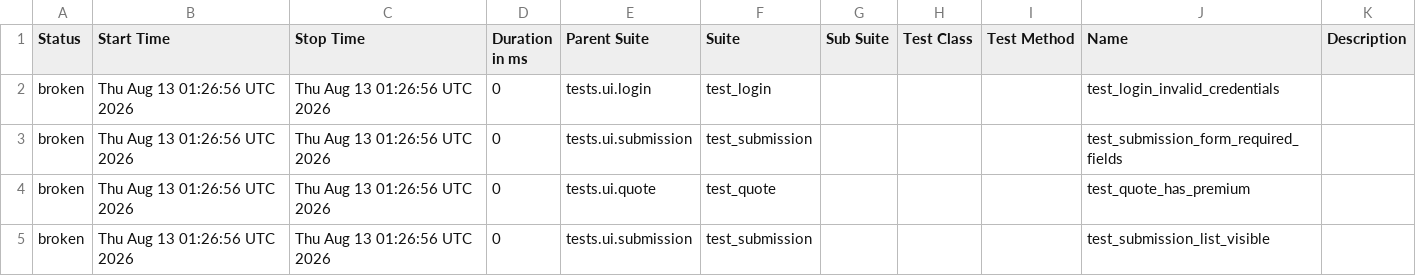
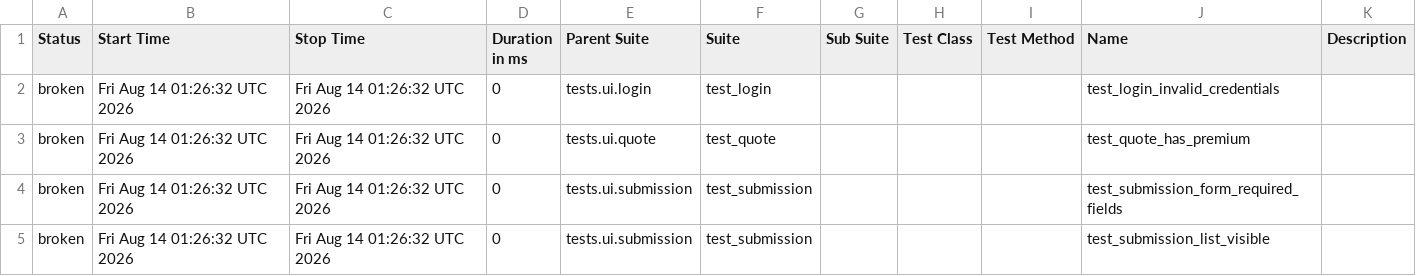
Before and after one commit to DilipAle/rng_ui_tests, a CSV file: agency-height/data/suites.csv, drawn as a sheet.

```diff
--- a/agency-height/data/suites.csv
+++ b/agency-height/data/suites.csv
@@ -1,5 +1,5 @@
 "Status","Start Time","Stop Time","Duration in ms","Parent Suite","Suite","Sub Suite","Test Class","Test Method","Name","Description"
-"broken","Thu Aug 13 01:26:56 UTC 2026","Thu Aug 13 01:26:56 UTC 2026","0","tests.ui.login","test_login","","","","test_login_invalid_credentials",""
-"broken","Thu Aug 13 01:26:56 UTC 2026","Thu Aug 13 01:26:56 UTC 2026","0","tests.ui.submission","test_submission","","","","test_submission_form_required_fields",""
-"broken","Thu Aug 13 01:26:56 UTC 2026","Thu Aug 13 01:26:56 UTC 2026","0","tests.ui.quote","test_quote","","","","test_quote_has_premium",""
-"broken","Thu Aug 13 01:26:56 UTC 2026","Thu Aug 13 01:26:56 UTC 2026","0","tests.ui.submission","test_submission","","","","test_submission_list_visible",""
+"broken","Fri Aug 14 01:26:32 UTC 2026","Fri Aug 14 01:26:32 UTC 2026","0","tests.ui.login","test_login","","","","test_login_invalid_credentials",""
+"broken","Fri Aug 14 01:26:32 UTC 2026","Fri Aug 14 01:26:32 UTC 2026","0","tests.ui.quote","test_quote","","","","test_quote_has_premium",""
+"broken","Fri Aug 14 01:26:32 UTC 2026","Fri Aug 14 01:26:32 UTC 2026","0","tests.ui.submission","test_submission","","","","test_submission_form_required_fields",""
+"broken","Fri Aug 14 01:26:32 UTC 2026","Fri Aug 14 01:26:32 UTC 2026","0","tests.ui.submission","test_submission","","","","test_submission_list_visible",""
```
Also changed, not shown: 24 other files.
